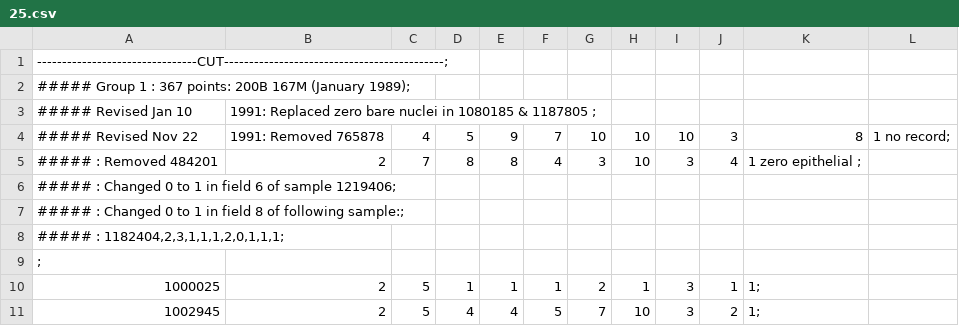
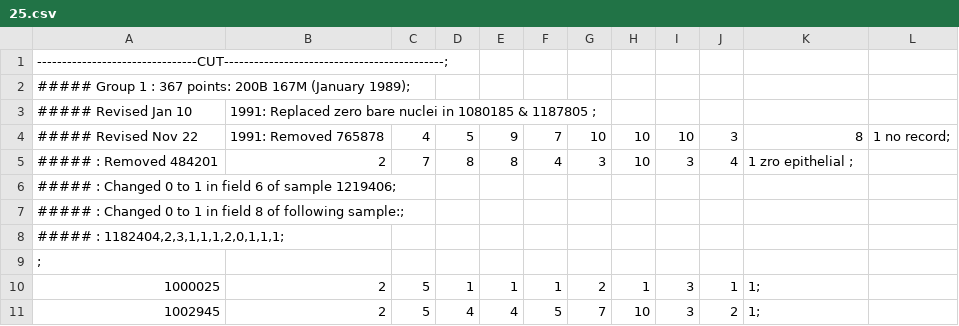
Before and after one commit to sapphireum/2p_labe_py, a CSV file: 25.csv, drawn as a sheet; only a part is shown.

Commit message:
1_comm

```diff
--- a/25.csv
+++ b/25.csv
@@ -4,3 +4,3 @@
 #####  Revised Nov 22,1991: Removed 765878,4,5,9,7,10,10,10,3,8,1 no record;
-#####                     : Removed 484201,2,7,8,8,4,3,10,3,4,1 zero epithelial ;
+#####                     : Removed 484201,2,7,8,8,4,3,10,3,4,1 zro epithelial ;
 "#####			  : Changed 0 to 1 in field 6 of sample 1219406";
```
